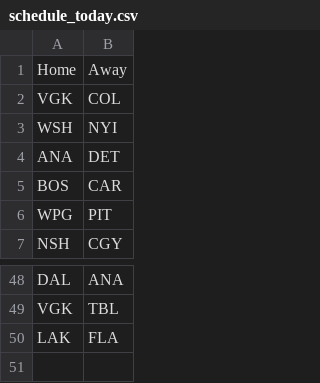
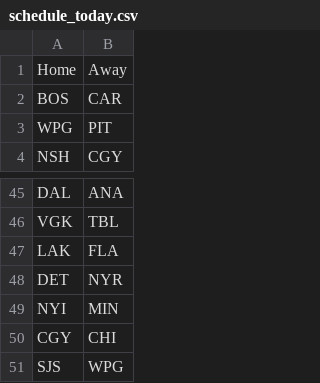
Before and after one commit to NickyFlash/nhl-adp-model, a CSV file: data/schedule_today.csv, drawn as a sheet; only a part is shown, gaps mark what is left out; removed rows and columns are numbered as before the commit, all else as after; the diff names each change by its address in the sheet, - before the commit and + after, or states it on an @@ line.

```diff
--- a/data/schedule_today.csv
+++ b/data/schedule_today.csv
-row 2: VGK | COL
-row 3: WSH | NYI
-row 4: ANA | DET
+row 48: DET | NYR
+row 49: NYI | MIN
+row 50: CGY | CHI
+row 51: SJS | WPG
```
Also changed, not shown: data/dfs_projections.csv.
